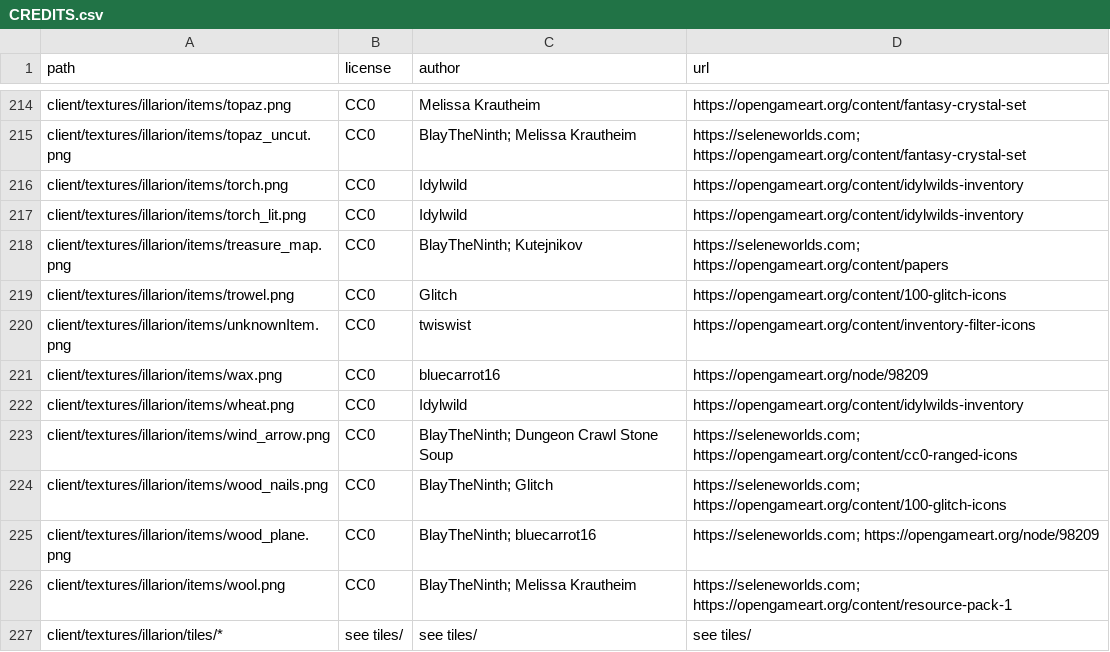
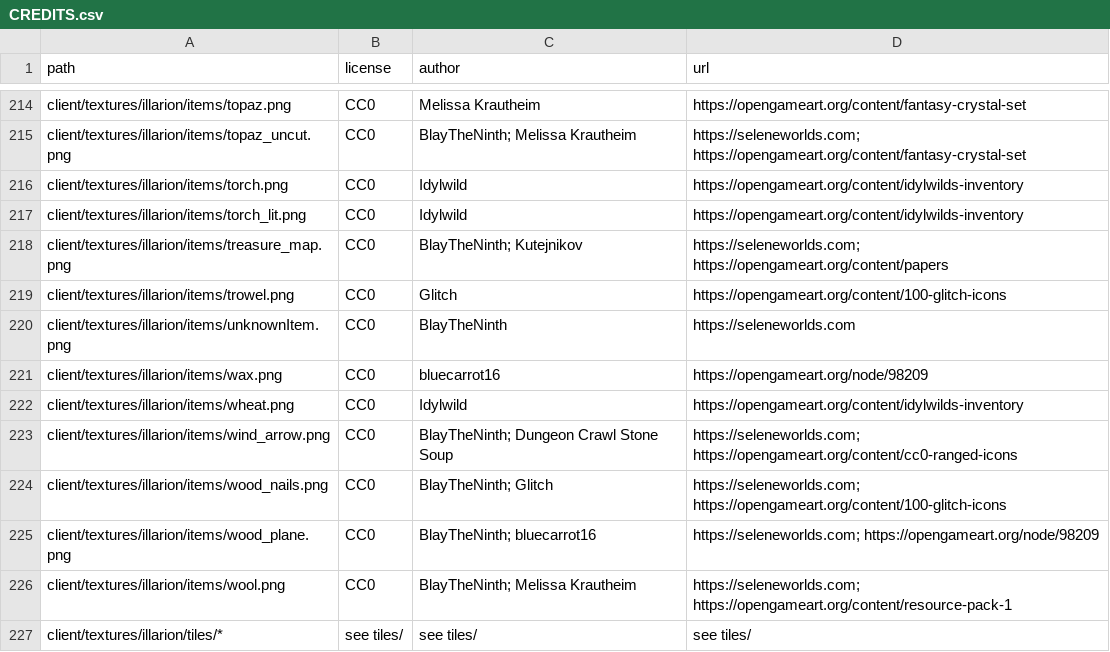
Before and after one commit to SeleneWorlds/Illarion-Gobaith-Assets, a CSV file: CREDITS.csv, drawn as a sheet; only a part is shown, gaps mark what is left out.

```diff
--- a/CREDITS.csv
+++ b/CREDITS.csv
@@ -219,3 +219,3 @@ client/textures/illarion/items/treasure_map.png,CC0,BlayTheNinth; Kutejnikov,htt
 client/textures/illarion/items/trowel.png,CC0,Glitch,https://opengameart.org/content/100-glitch-icons
-client/textures/illarion/items/unknownItem.png,CC0,twiswist,https://opengameart.org/content/inventory-filter-icons
+client/textures/illarion/items/unknownItem.png,CC0,BlayTheNinth,https://seleneworlds.com
 client/textures/illarion/items/wax.png,CC0,bluecarrot16,https://opengameart.org/node/98209
```
Also changed, not shown: 3 other files.
